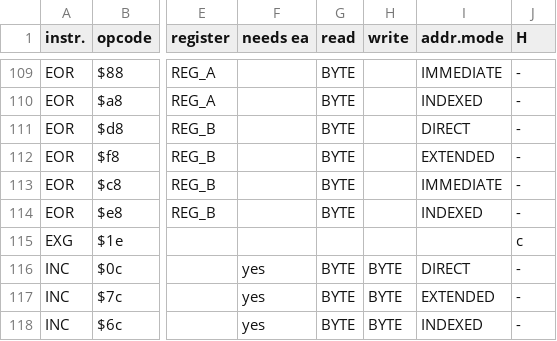
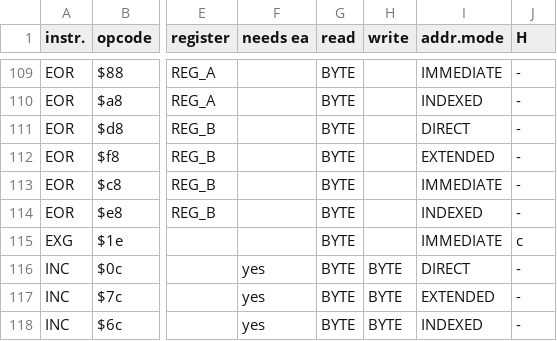
Before and after one commit to jedie/DragonPy, a CSV file: MC6809data/MC6809_data_raw2.csv, drawn as a sheet; only a part is shown, gaps mark what is left out; the diff names each change by its address in the sheet, - before the commit and + after, or states it on an @@ line.

Commit message:
Bugfix in data: EXG need postbyte

```diff
--- a/MC6809data/MC6809_data_raw2.csv
+++ b/MC6809data/MC6809_data_raw2.csv
-G115 (read): (empty)
+G115 (read): BYTE
-I115 (addr.mode): (empty)
+I115 (addr.mode): IMMEDIATE
```
Also changed, not shown: 2 other files.
